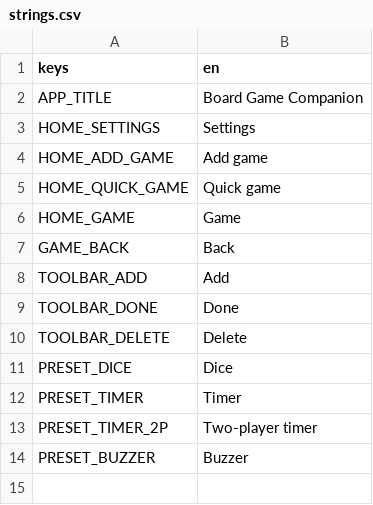
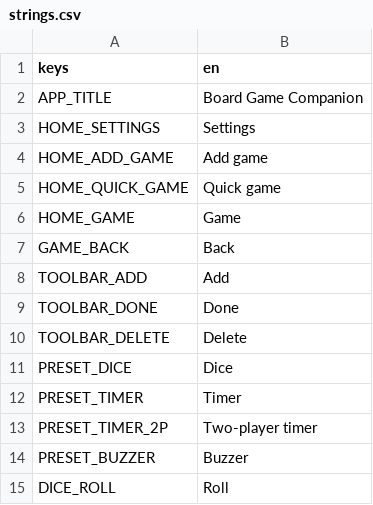
Before and after one commit to getsupersimple/supersimple-board-game-companion, a CSV file: translations/strings.csv, drawn as a sheet.

```diff
--- a/translations/strings.csv
+++ b/translations/strings.csv
@@ -14 +14,2 @@ PRESET_TIMER_2P,Two-player timer
 PRESET_BUZZER,Buzzer
+DICE_ROLL,Roll
```
Also changed, not shown: 11 other files.
